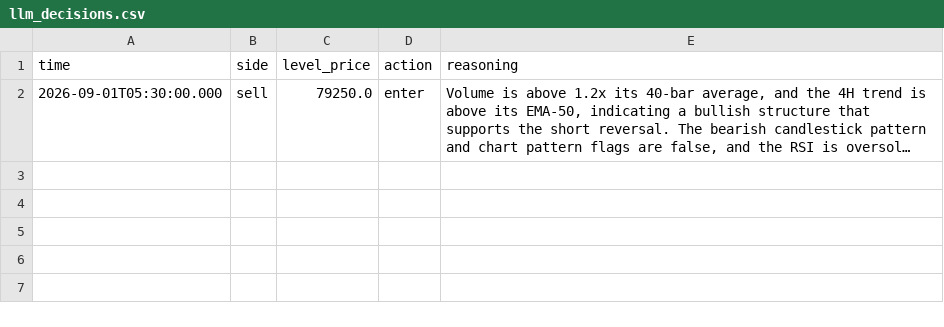
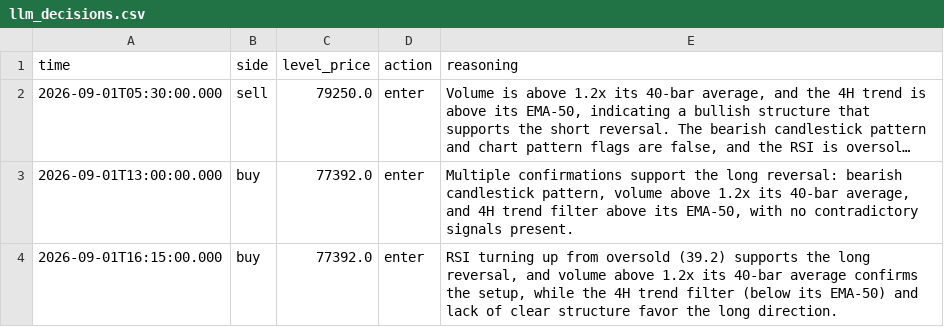
Before and after one commit to citrusiqpvtltd/pdh-pdl-paper-trading, a CSV file: data/llm_decisions.csv, drawn as a sheet; long unchanged cells end in …; the diff names each change by its address in the sheet, - before the commit and + after, or states it on an @@ line.

```diff
--- a/data/llm_decisions.csv
+++ b/data/llm_decisions.csv
+row 3: 2026-09-01T13:00:00.000 | buy | 77392.0 | enter | Multiple confirmations support the long reversal: bearish candlestick pattern, volume above 1.2x its 40-bar average, and 4H trend filter above its EMA-50, with no contradictory signals present.
+row 4: 2026-09-01T16:15:00.000 | buy | 77392.0 | enter | RSI turning up from oversold (39.2) supports the long reversal, and volume above 1.2x its 40-bar average confirms the setup, while the 4H trend filter (below its EMA-50) and lack of clear structure favor the long direction.
```
Also changed, not shown: 3 other files.
